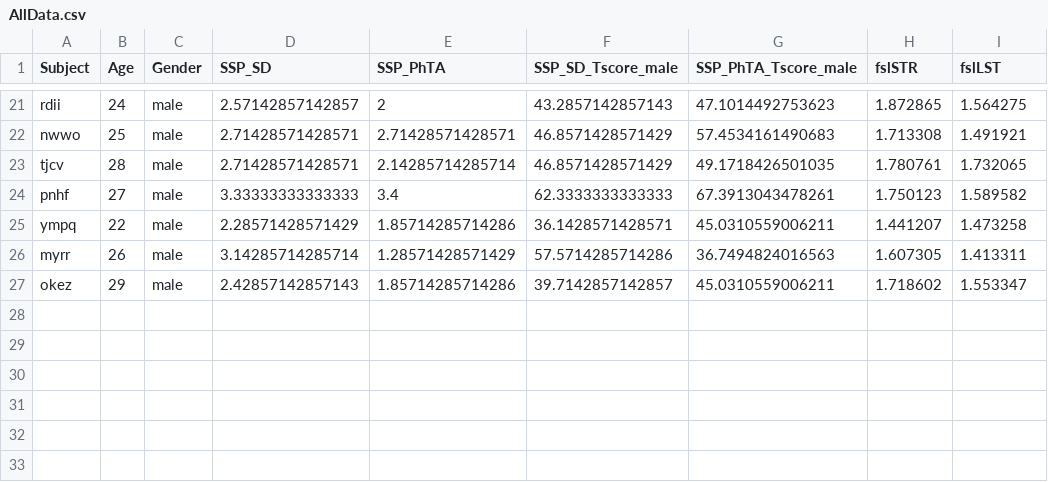
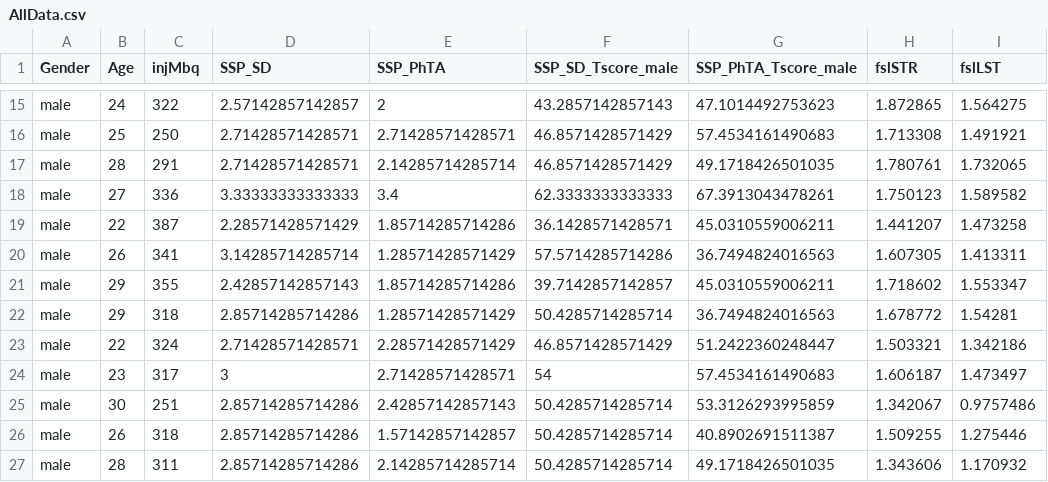
Before and after one commit to pontusps/D1R-personality-replication, a CSV file: DerivedData/AllData.csv, drawn as a sheet; only a part is shown, gaps mark what is left out; the diff covers the shown part only.

```diff
--- a/DerivedData/AllData.csv
+++ b/DerivedData/AllData.csv
@@ -1 +1 @@
-"Subject","Age","Gender","SSP_SD","SSP_PhTA","SSP_SD_Tscore_male","SSP_PhTA_Tscore_male","fslSTR","fslLST"
+"Gender","Age","injMbq","SSP_SD","SSP_PhTA","SSP_SD_Tscore_male","SSP_PhTA_Tscore_male","fslSTR","fslLST"
@@ -21,7 +15,13 @@
-"rdii",24,"male",2.57142857142857,2,43.2857142857143,47.1014492753623,1.872865,1.564275
-"nwwo",25,"male",2.71428571428571,2.71428571428571,46.8571428571429,57.4534161490683,1.713308,1.491921
-"tjcv",28,"male",2.71428571428571,2.14285714285714,46.8571428571429,49.1718426501035,1.780761,1.732065
-"pnhf",27,"male",3.33333333333333,3.4,62.3333333333333,67.3913043478261,1.750123,1.589582
-"ympq",22,"male",2.28571428571429,1.85714285714286,36.1428571428571,45.0310559006211,1.441207,1.473258
-"myrr",26,"male",3.14285714285714,1.28571428571429,57.5714285714286,36.7494824016563,1.607305,1.413311
-"okez",29,"male",2.42857142857143,1.85714285714286,39.7142857142857,45.0310559006211,1.718602,1.553347
+"male",24,322,2.57142857142857,2,43.2857142857143,47.1014492753623,1.872865,1.564275
+"male",25,250,2.71428571428571,2.71428571428571,46.8571428571429,57.4534161490683,1.713308,1.491921
+"male",28,291,2.71428571428571,2.14285714285714,46.8571428571429,49.1718426501035,1.780761,1.732065
+"male",27,336,3.33333333333333,3.4,62.3333333333333,67.3913043478261,1.750123,1.589582
+"male",22,387,2.28571428571429,1.85714285714286,36.1428571428571,45.0310559006211,1.441207,1.473258
+"male",26,341,3.14285714285714,1.28571428571429,57.5714285714286,36.7494824016563,1.607305,1.413311
+"male",29,355,2.42857142857143,1.85714285714286,39.7142857142857,45.0310559006211,1.718602,1.553347
+"male",29,318,2.85714285714286,1.28571428571429,50.4285714285714,36.7494824016563,1.678772,1.54281
+"male",22,324,2.71428571428571,2.28571428571429,46.8571428571429,51.2422360248447,1.503321,1.342186
+"male",23,317,3,2.71428571428571,54,57.4534161490683,1.606187,1.473497
+"male",30,251,2.85714285714286,2.42857142857143,50.4285714285714,53.3126293995859,1.342067,0.9757486
+"male",26,318,2.85714285714286,1.57142857142857,50.4285714285714,40.8902691511387,1.509255,1.275446
+"male",28,311,2.85714285714286,2.14285714285714,50.4285714285714,49.1718426501035,1.343606,1.170932
```
Also changed, not shown: 1 added row, 7 removed rows and 24 edited cells elsewhere in this file.
